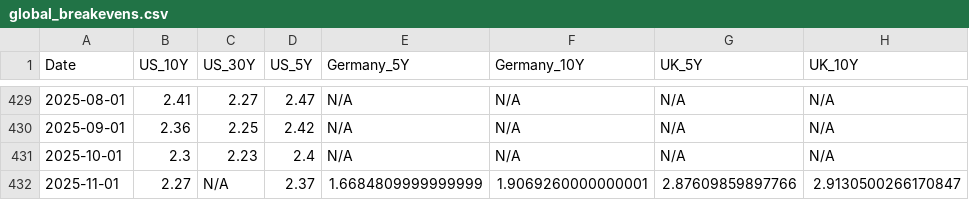
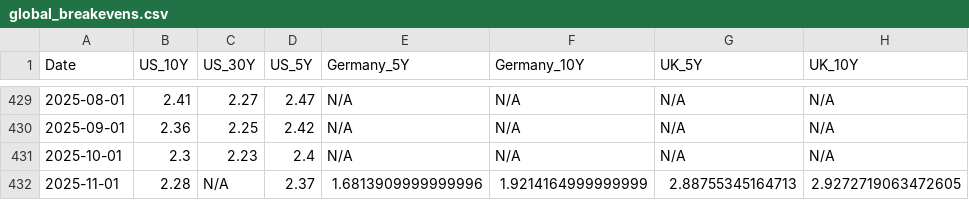
Before and after one commit to bankeronwheels-raph/quilt-outputs, a CSV file: global_breakevens.csv, drawn as a sheet; only a part is shown, gaps mark what is left out; the diff names each change by its address in the sheet, - before the commit and + after, or states it on an @@ line.

Commit message:
Update global breakeven inflation rates (US/UK/EU) [skip ci]

```diff
--- a/global_breakevens.csv
+++ b/global_breakevens.csv
-B432 (US_10Y): 2.27
+B432 (US_10Y): 2.28
-E432 (Germany_5Y): 1.6684809999999999
+E432 (Germany_5Y): 1.6813909999999996
-F432 (Germany_10Y): 1.9069260000000001
+F432 (Germany_10Y): 1.9214164999999999
-G432 (UK_5Y): 2.87609859897766
+G432 (UK_5Y): 2.88755345164713
-H432 (UK_10Y): 2.9130500266170847
+H432 (UK_10Y): 2.9272719063472605
```
